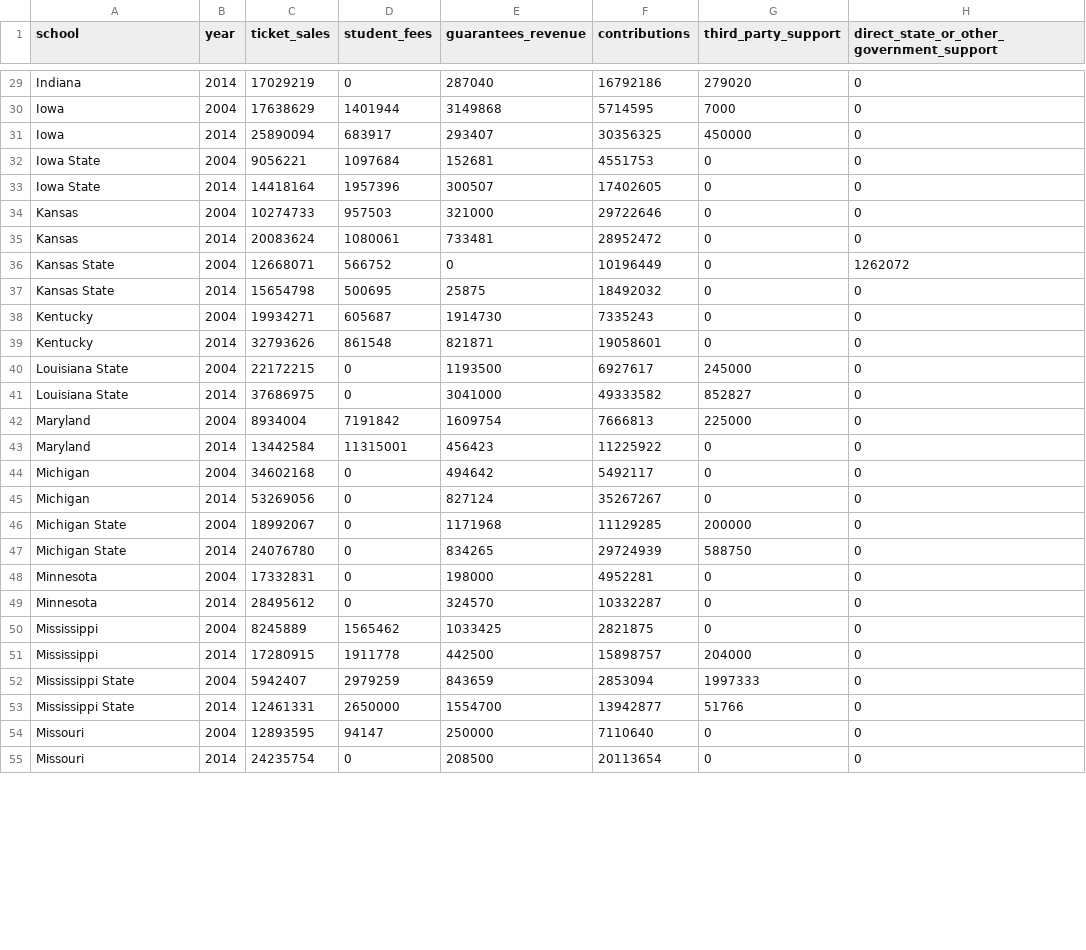
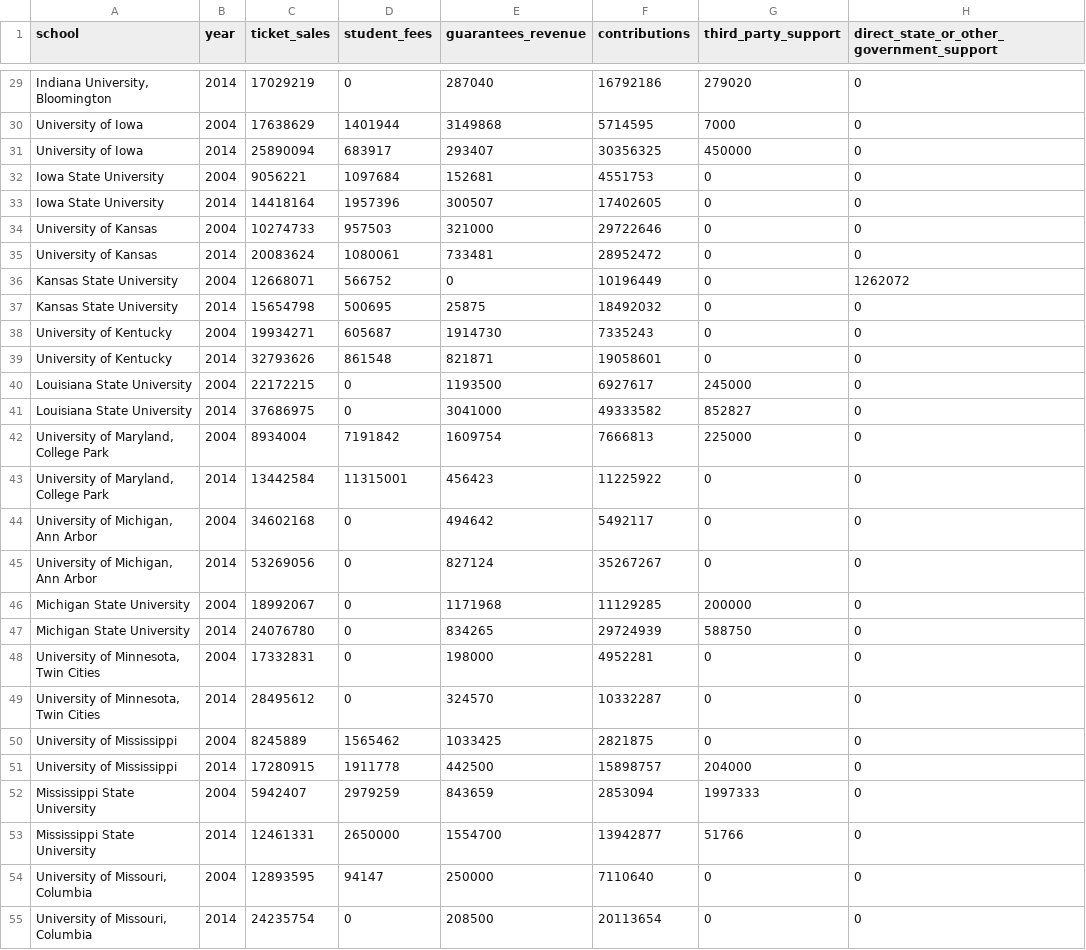
Before and after one commit to washingtonpost/data-ncaa-power-five-school-financials, a CSV file: revenue.csv, drawn as a sheet; only a part is shown, gaps mark what is left out; the diff covers the shown part only; the diff names each change by its address in the sheet, - before the commit and + after, or states it on an @@ line.

Commit message:
clean school names to match public records

```diff
--- a/revenue.csv
+++ b/revenue.csv
-A29 (school): Indiana
+A29 (school): Indiana University, Bloomington
-A30:A31 (school): Iowa
+A30:A31 (school): University of Iowa
-A32:A33 (school): Iowa State
+A32:A33 (school): Iowa State University
-A34:A35 (school): Kansas
+A34:A35 (school): University of Kansas
-A36:A37 (school): Kansas State
+A36:A37 (school): Kansas State University
-A38:A39 (school): Kentucky
+A38:A39 (school): University of Kentucky
-A40:A41 (school): Louisiana State
+A40:A41 (school): Louisiana State University
-A42:A43 (school): Maryland
+A42:A43 (school): University of Maryland, College Park
-A44:A45 (school): Michigan
+A44:A45 (school): University of Michigan, Ann Arbor
-A46:A47 (school): Michigan State
+A46:A47 (school): Michigan State University
-A48:A49 (school): Minnesota
+A48:A49 (school): University of Minnesota, Twin Cities
-A50:A51 (school): Mississippi
+A50:A51 (school): University of Mississippi
-A52:A53 (school): Mississippi State
+A52:A53 (school): Mississippi State University
-A54:A55 (school): Missouri
+A54:A55 (school): University of Missouri, Columbia
```
Also changed, not shown: 69 edited cells elsewhere in this file.
